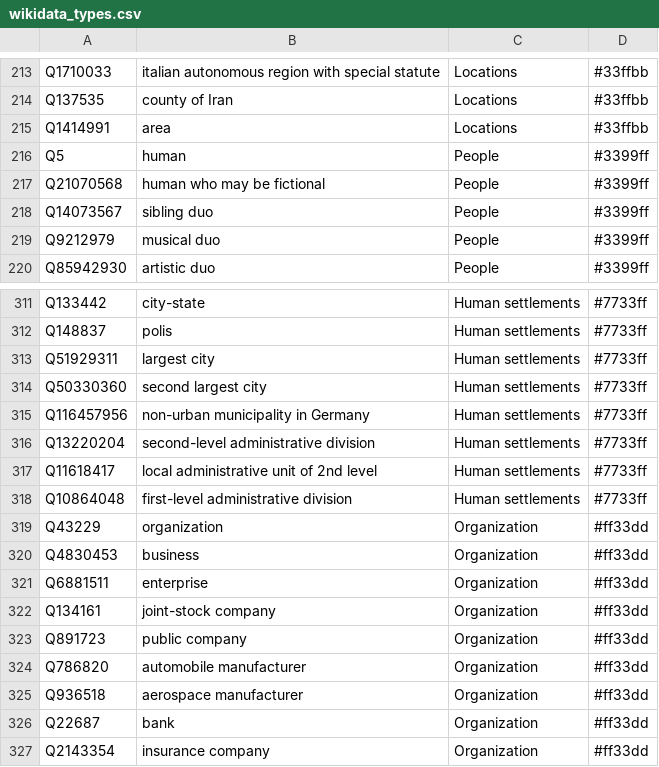
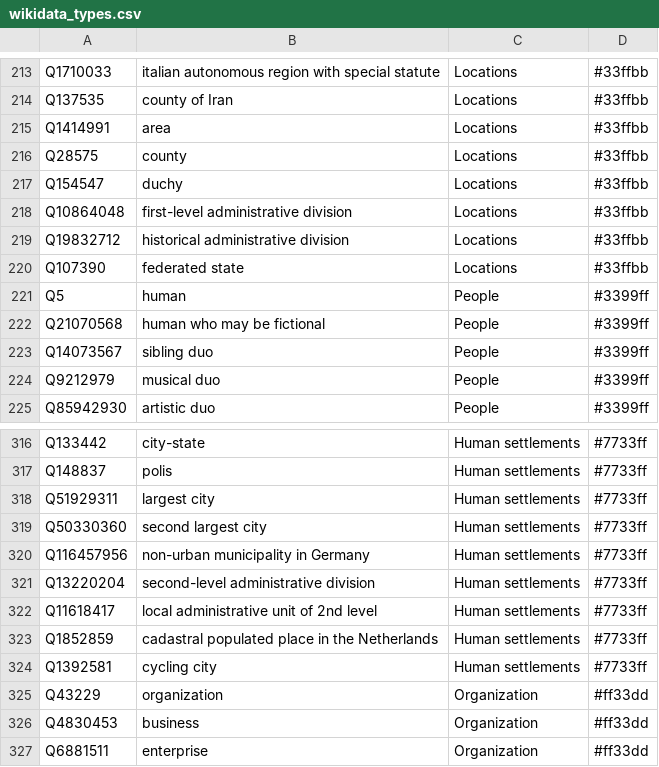
Before and after one commit to Danysan1/osm-wikidata-map-framework, a CSV file: public/csv/wikidata_types.csv, drawn as a sheet; only a part is shown, gaps mark what is left out; the shorter side is filled out with more unchanged rows.

```diff
--- a/public/csv/wikidata_types.csv
+++ b/public/csv/wikidata_types.csv
@@ -215,2 +215,7 @@ Q137535,county of Iran,Locations,#33ffbb
 Q1414991,area,Locations,#33ffbb
+Q28575,county,Locations,#33ffbb
+Q154547,duchy,Locations,#33ffbb
+Q10864048,first-level administrative division,Locations,#33ffbb
+Q19832712,historical administrative division,Locations,#33ffbb
+Q107390,federated state,Locations,#33ffbb
 Q5,human,People,#3399ff
@@ -317,3 +322,4 @@ Q13220204,second-level administrative division,Human settlements,#7733ff
 Q11618417,local administrative unit of 2nd level,Human settlements,#7733ff
-Q10864048,first-level administrative division,Human settlements,#7733ff
+Q1852859,cadastral populated place in the Netherlands,Human settlements,#7733ff
+Q1392581,cycling city,Human settlements,#7733ff
 Q43229,organization,Organization,#ff33dd
```
Also changed, not shown: public/csv/wikidata_countries.csv, 3 other files.
